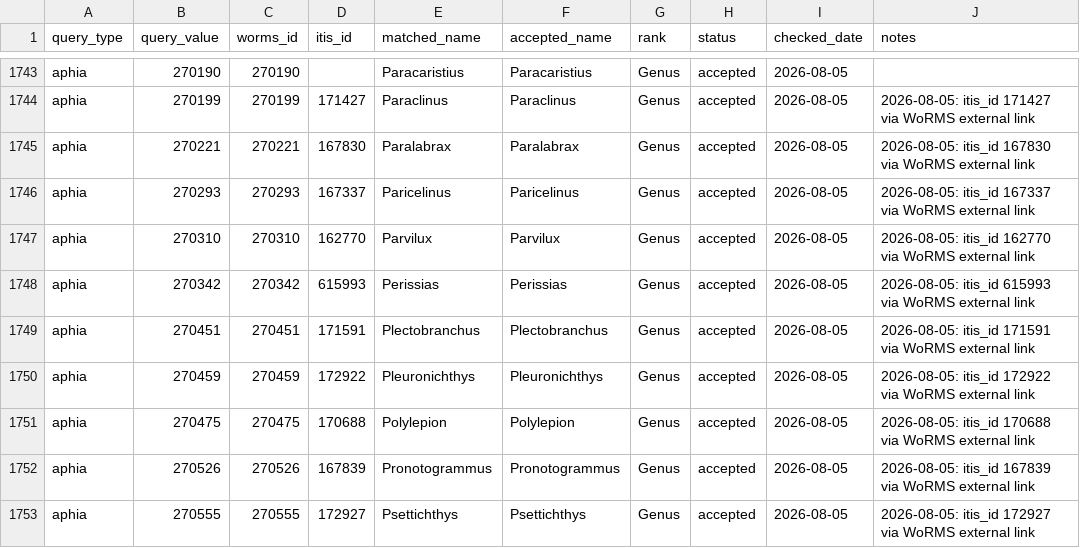
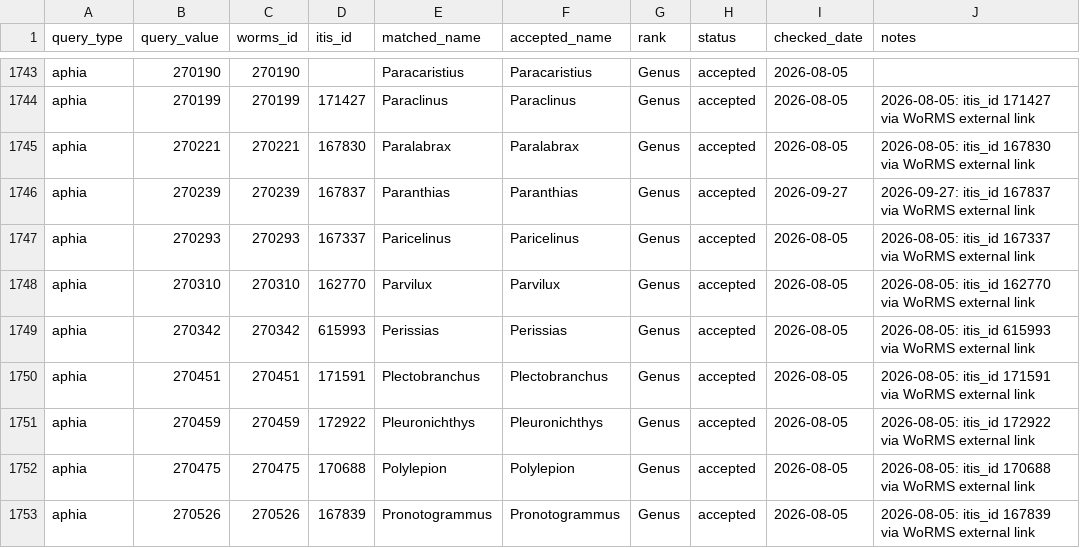
Before and after one commit to CalCOFI/workflows, a CSV file: metadata/taxon_xref.csv, drawn as a sheet; only a part is shown, gaps mark what is left out; the shorter side is filled out with more unchanged rows.

```diff
--- a/metadata/taxon_xref.csv
+++ b/metadata/taxon_xref.csv
@@ -1745,2 +1745,3 @@
 "aphia","270221",270221,167830,"Paralabrax","Paralabrax","Genus","accepted","2026-08-05","2026-08-05: itis_id 167830 via WoRMS external link"
+"aphia","270239",270239,167837,"Paranthias","Paranthias","Genus","accepted","2026-09-27","2026-09-27: itis_id 167837 via WoRMS external link"
 "aphia","270293",270293,167337,"Paricelinus","Paricelinus","Genus","accepted","2026-08-05","2026-08-05: itis_id 167337 via WoRMS external link"
```
Also changed, not shown: metadata/calcofi/2022-edna/questions.csv, metadata/dataset_status.csv, 50 other files.
